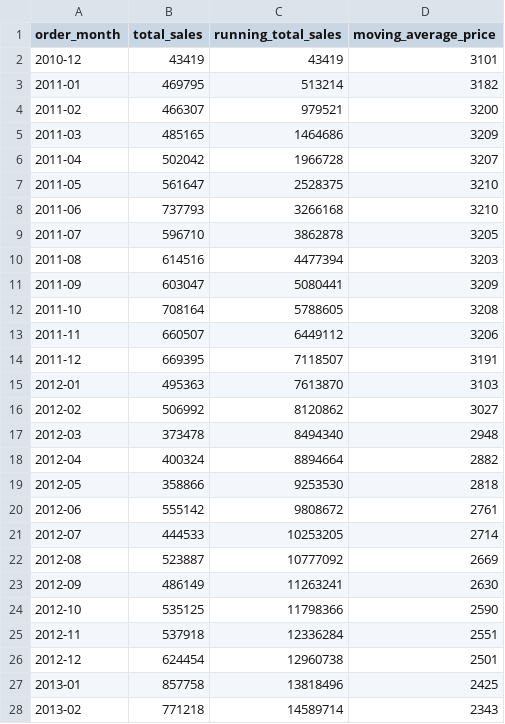
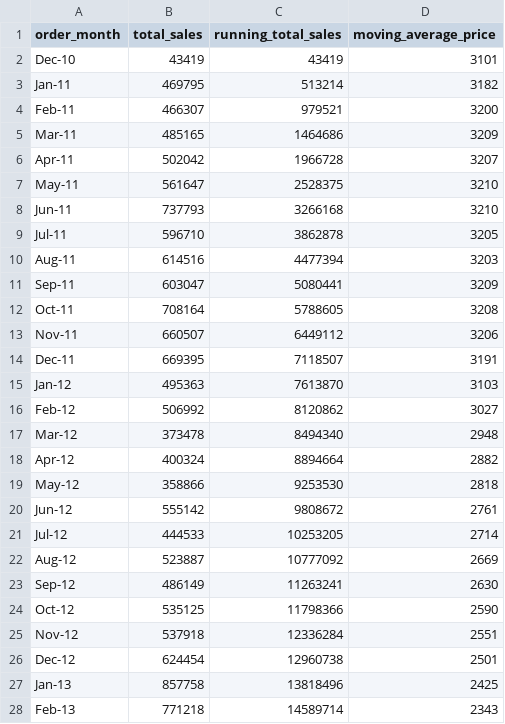
Before and after one commit to DevDhawan1/sql-data-analytics-project, a CSV file: csv files/results/02_cumulative_analysis.csv, drawn as a sheet; only a part is shown; the diff covers the shown part only.

```diff
--- a/csv files/results/02_cumulative_analysis.csv
+++ b/csv files/results/02_cumulative_analysis.csv
@@ -1,28 +1,28 @@
 order_month,total_sales,running_total_sales,moving_average_price
-2010-12,43419,43419,3101
-2011-01,469795,513214,3182
-2011-02,466307,979521,3200
-2011-03,485165,1464686,3209
-2011-04,502042,1966728,3207
-2011-05,561647,2528375,3210
-2011-06,737793,3266168,3210
-2011-07,596710,3862878,3205
-2011-08,614516,4477394,3203
-2011-09,603047,5080441,3209
-2011-10,708164,5788605,3208
-2011-11,660507,6449112,3206
-2011-12,669395,7118507,3191
-2012-01,495363,7613870,3103
-2012-02,506992,8120862,3027
-2012-03,373478,8494340,2948
-2012-04,400324,8894664,2882
-2012-05,358866,9253530,2818
-2012-06,555142,9808672,2761
-2012-07,444533,10253205,2714
-2012-08,523887,10777092,2669
-2012-09,486149,11263241,2630
-2012-10,535125,11798366,2590
-2012-11,537918,12336284,2551
-2012-12,624454,12960738,2501
-2013-01,857758,13818496,2425
-2013-02,771218,14589714,2343
+Dec-10,43419,43419,3101
+Jan-11,469795,513214,3182
+Feb-11,466307,979521,3200
+Mar-11,485165,1464686,3209
+Apr-11,502042,1966728,3207
+May-11,561647,2528375,3210
+Jun-11,737793,3266168,3210
+Jul-11,596710,3862878,3205
+Aug-11,614516,4477394,3203
+Sep-11,603047,5080441,3209
+Oct-11,708164,5788605,3208
+Nov-11,660507,6449112,3206
+Dec-11,669395,7118507,3191
+Jan-12,495363,7613870,3103
+Feb-12,506992,8120862,3027
+Mar-12,373478,8494340,2948
+Apr-12,400324,8894664,2882
+May-12,358866,9253530,2818
+Jun-12,555142,9808672,2761
+Jul-12,444533,10253205,2714
+Aug-12,523887,10777092,2669
+Sep-12,486149,11263241,2630
+Oct-12,535125,11798366,2590
+Nov-12,537918,12336284,2551
+Dec-12,624454,12960738,2501
+Jan-13,857758,13818496,2425
+Feb-13,771218,14589714,2343
```
Also changed, not shown: 11 edited cells elsewhere in this file, 9 other files.
